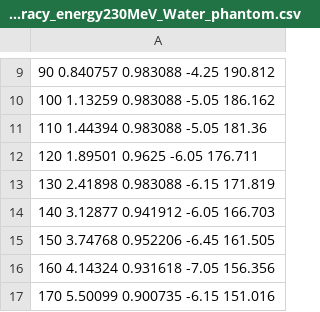
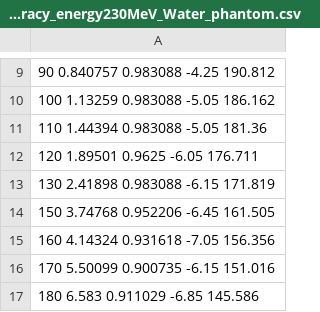
Before and after one commit to HelgeEgil/DigitalTrackingCalorimeterToolkit, a CSV file: projects/MLP/Output/accuracy_energy230MeV_Water_phantom.csv, drawn as a sheet; only a part is shown, gaps mark what is left out; the shorter side is filled out with more unchanged rows.

```diff
--- a/projects/MLP/Output/accuracy_energy230MeV_Water_phantom.csv
+++ b/projects/MLP/Output/accuracy_energy230MeV_Water_phantom.csv
@@ -13,3 +13,2 @@
 130 2.41898 0.983088 -6.15 171.819
-140 3.12877 0.941912 -6.05 166.703
 150 3.74768 0.952206 -6.45 161.505
```
Also changed, not shown: projects/MLP/Output/MLPerror_energy230MeV_A150_degrader.csv, projects/MLP/Output/MLPerror_energy230MeV_CorticalBone_degrader.csv, 18 other files.
